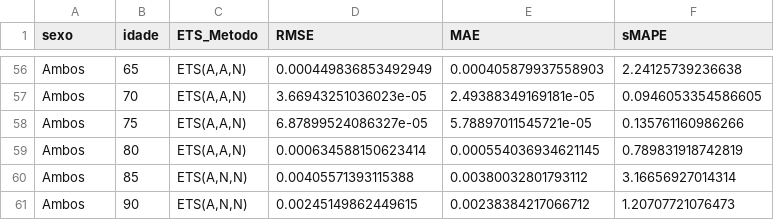
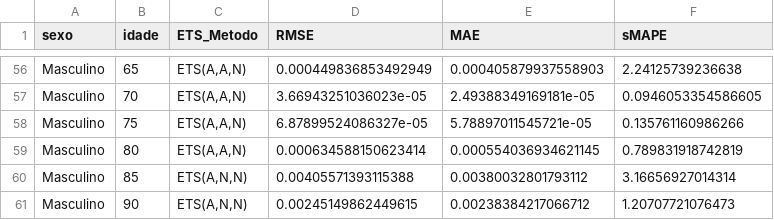
Before and after one commit to cleodecker/TCC, a CSV file: Métricas/ETS_metricas.csv, drawn as a sheet; only a part is shown, gaps mark what is left out; the diff covers the shown part only.

```diff
--- a/Métricas/ETS_metricas.csv
+++ b/Métricas/ETS_metricas.csv
@@ -56,6 +56,6 @@
-"Ambos",65,"ETS(A,A,N)",0.000449836853492949,0.000405879937558903,2.24125739236638
-"Ambos",70,"ETS(A,A,N)",3.66943251036023e-05,2.49388349169181e-05,0.0946053354586605
-"Ambos",75,"ETS(A,A,N)",6.87899524086327e-05,5.78897011545721e-05,0.135761160986266
-"Ambos",80,"ETS(A,A,N)",0.000634588150623414,0.000554036934621145,0.789831918742819
-"Ambos",85,"ETS(A,N,N)",0.00405571393115388,0.00380032801793112,3.16656927014314
-"Ambos",90,"ETS(A,N,N)",0.00245149862449615,0.00238384217066712,1.20707721076473
+"Masculino",65,"ETS(A,A,N)",0.000449836853492949,0.000405879937558903,2.24125739236638
+"Masculino",70,"ETS(A,A,N)",3.66943251036023e-05,2.49388349169181e-05,0.0946053354586605
+"Masculino",75,"ETS(A,A,N)",6.87899524086327e-05,5.78897011545721e-05,0.135761160986266
+"Masculino",80,"ETS(A,A,N)",0.000634588150623414,0.000554036934621145,0.789831918742819
+"Masculino",85,"ETS(A,N,N)",0.00405571393115388,0.00380032801793112,3.16656927014314
+"Masculino",90,"ETS(A,N,N)",0.00245149862449615,0.00238384217066712,1.20707721076473
```
Also changed, not shown: 54 edited cells elsewhere in this file.
